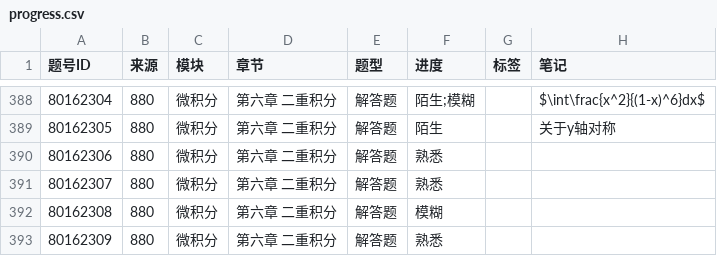
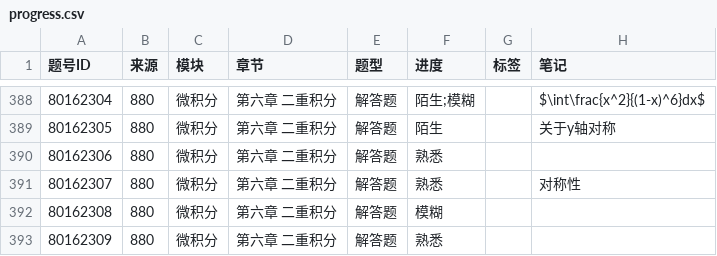
Before and after one commit to gitbuggi/math--, a CSV file: progress.csv, drawn as a sheet; only a part is shown, gaps mark what is left out; the diff names each change by its address in the sheet, - before the commit and + after, or states it on an @@ line.

Commit message:
Auto update progress via Web UI

```diff
--- a/progress.csv
+++ b/progress.csv
-H391 (笔记): (empty)
+H391 (笔记): 对称性
```
